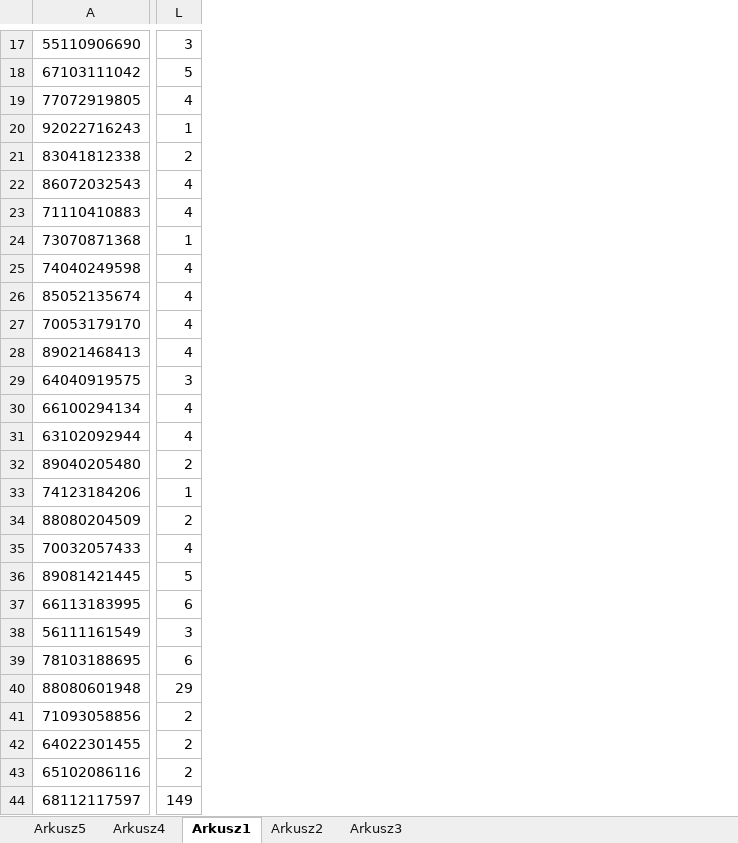
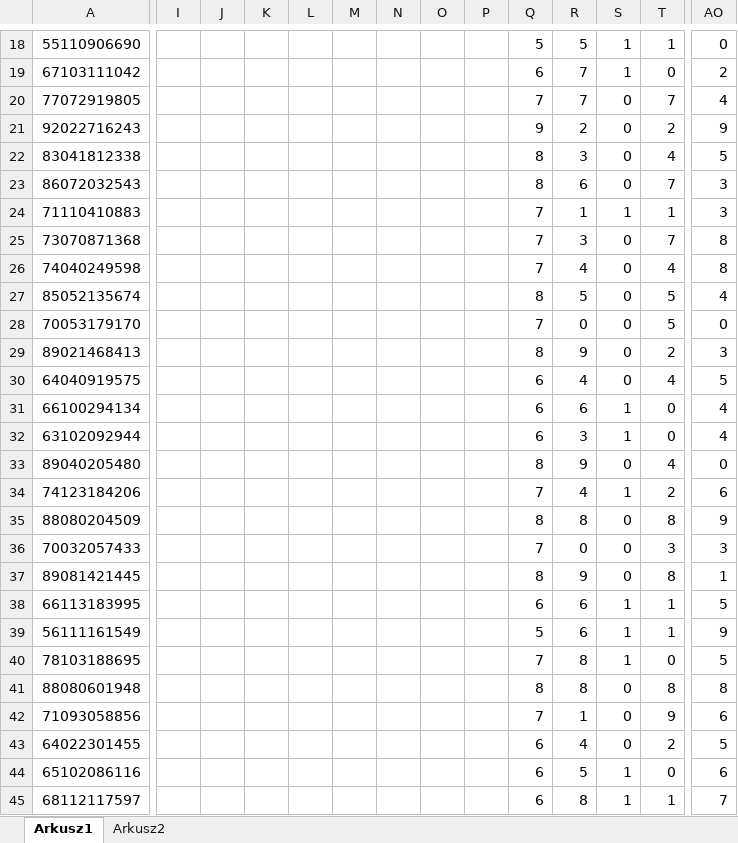
Before and after one commit to wz7475/excel_informatyka, an Excel workbook: pesel.xlsx, sheet Arkusz1, drawn as a sheet; only a part is shown, gaps mark what is left out; values as stored, in another font and other column widths than the file's, no borders; addresses are those after the commit; the diff covers the shown part only; the diff names each change by its address in the sheet, - before the commit and + after, or states it on an @@ line.

```diff
--- a/pesel.xlsx (sheet Arkusz1)
+++ b/pesel.xlsx (sheet Arkusz1)
-sheet tab: Arkusz5
-sheet tab: Arkusz4
-sheet tab: Arkusz3
+column I, empty
+column J, empty
+column K, empty
+column L, empty
+column M, empty
+column N, empty
+column O, empty
+column P, empty
+column Q, rows 18-45: 5 | 6 | 7 | 9 | 8 | 8 | 7 | 7 | 7 | 8 | 7 | 8 | 6 | 6 | 6 | 8 | 7 | 8 | 7 | 8 | 6 | 5 | 7 | 8 | 7 | 6 | 6 | 6
+column R, rows 18-45: 5 | 7 | 7 | 2 | 3 | 6 | 1 | 3 | 4 | 5 | 0 | 9 | 4 | 6 | 3 | 9 | 4 | 8 | 0 | 9 | 6 | 6 | 8 | 8 | 1 | 4 | 5 | 8
+column S, rows 18-45: 1 | 1 | 0 | 0 | 0 | 0 | 1 | 0 | 0 | 0 | 0 | 0 | 0 | 1 | 1 | 0 | 1 | 0 | 0 | 0 | 1 | 1 | 1 | 0 | 0 | 0 | 1 | 1
+column T, rows 18-45: 1 | 0 | 7 | 2 | 4 | 7 | 1 | 7 | 4 | 5 | 5 | 2 | 4 | 0 | 0 | 4 | 2 | 8 | 3 | 8 | 1 | 1 | 0 | 8 | 9 | 2 | 0 | 1
-AO18: 3
+AO18: 0
-AO19: 5
+AO19: 2
-AO21: 1
+AO21: 9
-AO22: 2
+AO22: 5
-AO23:AO24: 4
+AO23:AO24: 3
-AO25: 1
+AO25: 8
-AO26: 4
+AO26: 8
-AO28: 4
+AO28: 0
-AO29: 4
+AO29: 3
-AO30: 3
+AO30: 5
-AO33: 2
+AO33: 0
-AO34: 1
+AO34: 6
-AO35: 2
+AO35: 9
-AO36: 4
+AO36: 3
-AO37: 5
+AO37: 1
-AO38: 6
+AO38: 5
-AO39: 3
+AO39: 9
-AO40: 6
+AO40: 5
-AO41: 29
+AO41: 8
-AO42: 2
+AO42: 6
-AO43: 2
+AO43: 5
-AO44: 2
+AO44: 6
-AO45: 149
+AO45: 7
```
Also changed, not shown: 1 added row, 20 added columns, 2 removed columns and 126 edited cells elsewhere in this sheet, sheet Arkusz2, formulas that keep their value.
